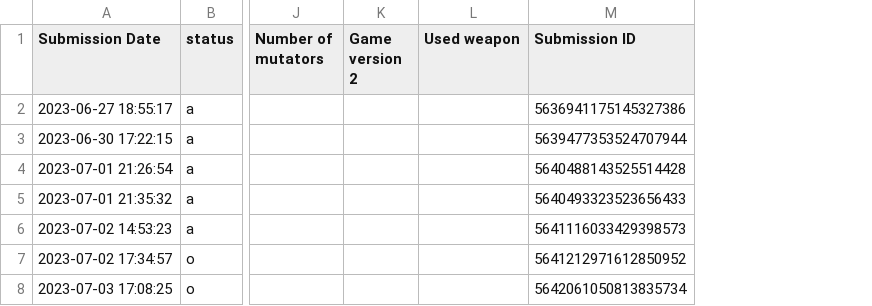
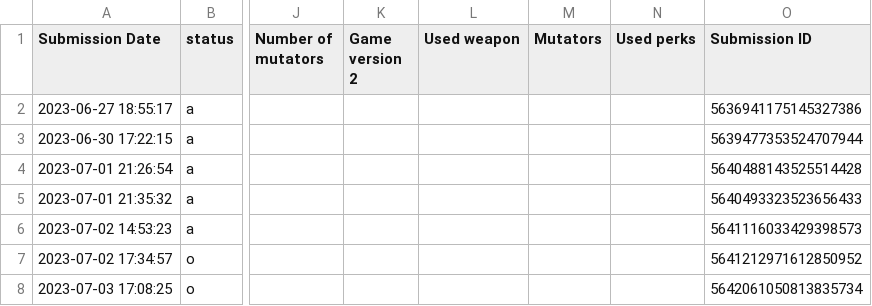
Before and after one commit to Ghost-Miner/Ghost-Miner.github.io, a CSV file: thronefall/entries.csv, drawn as a sheet; only a part is shown, gaps mark what is left out; the diff covers the shown part only; the diff names each change by its address in the sheet, - before the commit and + after, or states it on an @@ line.

Commit message:
Update entries.csv

```diff
--- a/thronefall/entries.csv
+++ b/thronefall/entries.csv
+column M (Mutators), empty
+column N (Used perks), empty
```
Also changed, not shown: 2 added rows and 1 edited cell elsewhere in this file.
